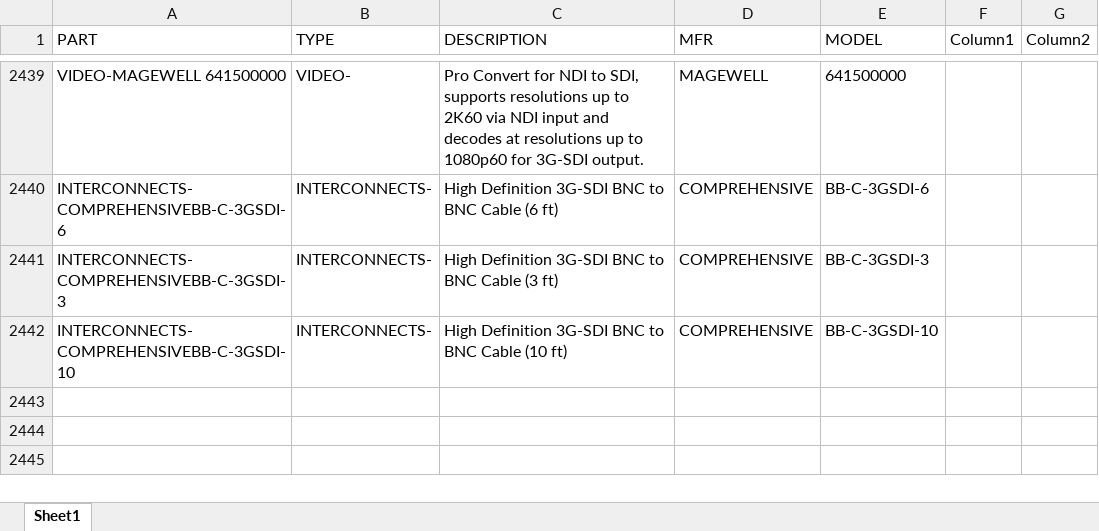
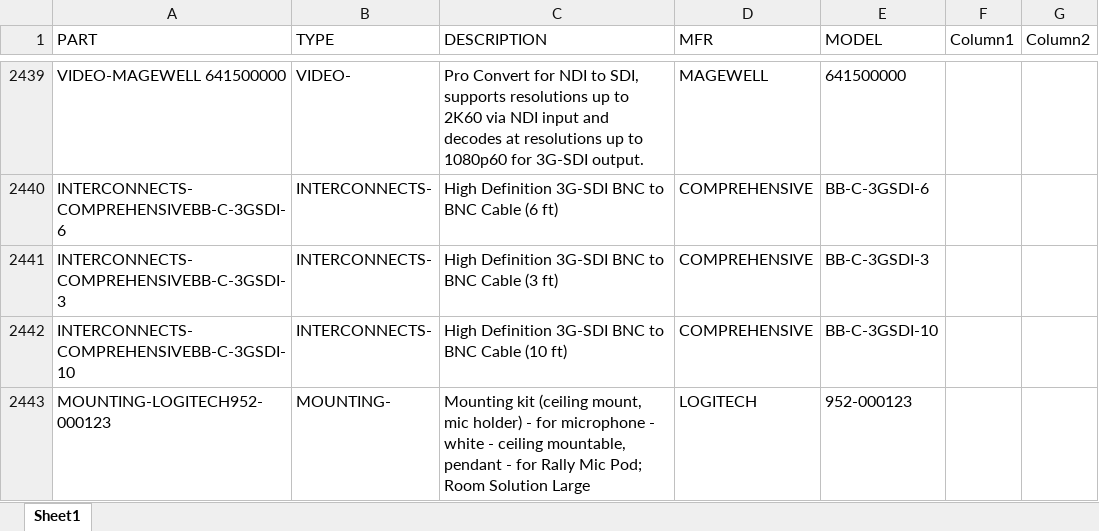
Before and after one commit to bruceb85/av_equipment_list, an Excel workbook: MASTER AV PRICING.xlsx, sheet Sheet1, drawn as a sheet; only a part is shown, gaps mark what is left out; values as stored, in another font and other column widths than the file's, no borders; conditional formats and table styles not drawn; the diff names each change by its address in the sheet, - before the commit and + after, or states it on an @@ line.

Commit message:
Update MASTER AV PRICING.xlsx

```diff
--- a/MASTER AV PRICING.xlsx (sheet Sheet1)
+++ b/MASTER AV PRICING.xlsx (sheet Sheet1)
+row 2443: MOUNTING-LOGITECH952-000123 | MOUNTING- | Mounting kit (ceiling mount, mic holder) - for microphone - white - ceiling mountable, pendant - for Rally Mic Pod; Room Solution Large | LOGITECH | 952-000123
```
